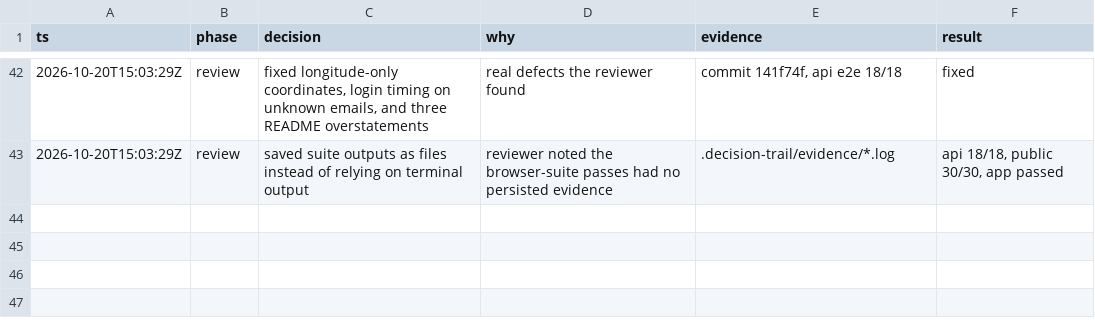
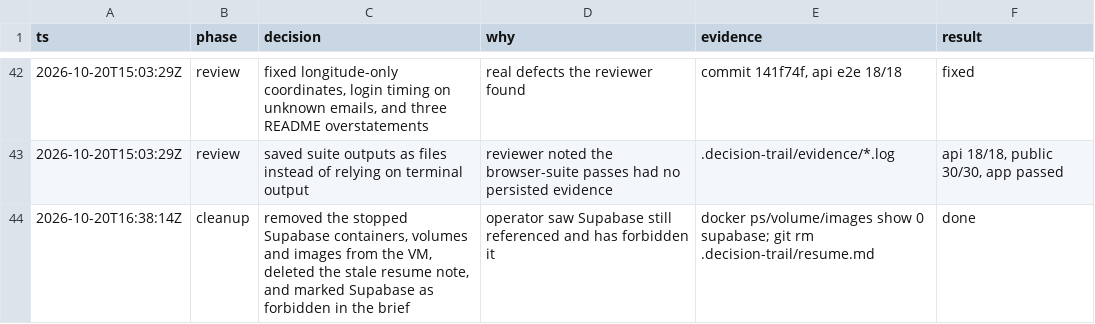
Before and after one commit to Birdabo404/4our-estate, a TSV file: .decision-trail/decisions.tsv, drawn as a sheet; only a part is shown, gaps mark what is left out; the diff names each change by its address in the sheet, - before the commit and + after, or states it on an @@ line.

```diff
--- a/.decision-trail/decisions.tsv
+++ b/.decision-trail/decisions.tsv
+row 44: 2026-10-20T16:38:14Z | cleanup | removed the stopped Supabase containers, volumes and images from the VM, deleted the stale resume note, and marked Supabase as forbidden in the brief | operator saw Supabase still referenced and has forbidden it | docker ps/volume/images show 0 supabase; git rm .decision-trail/resume.md | done
```
Also changed, not shown: 2 other files.
